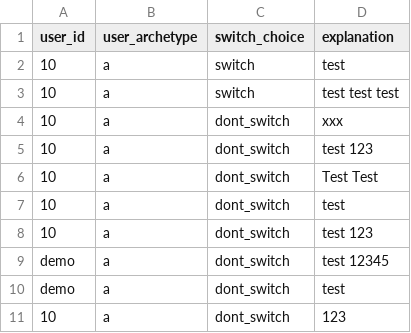
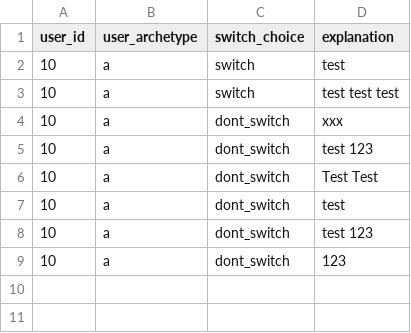
Before and after one commit to WilliamBolton/cdss_demo, a CSV file: cdss_1/cdss_1/switch_results/patient_1_choices.csv, drawn as a sheet; the diff names each change by its address in the sheet, - before the commit and + after, or states it on an @@ line.

```diff
--- a/cdss_1/cdss_1/switch_results/patient_1_choices.csv
+++ b/cdss_1/cdss_1/switch_results/patient_1_choices.csv
-row 9: demo | a | dont_switch | test 12345
-row 10: demo | a | dont_switch | test
```
Also changed, not shown: cdss_1/cdss_1/timing_results/demo_page_visits.csv, 24 other files.
